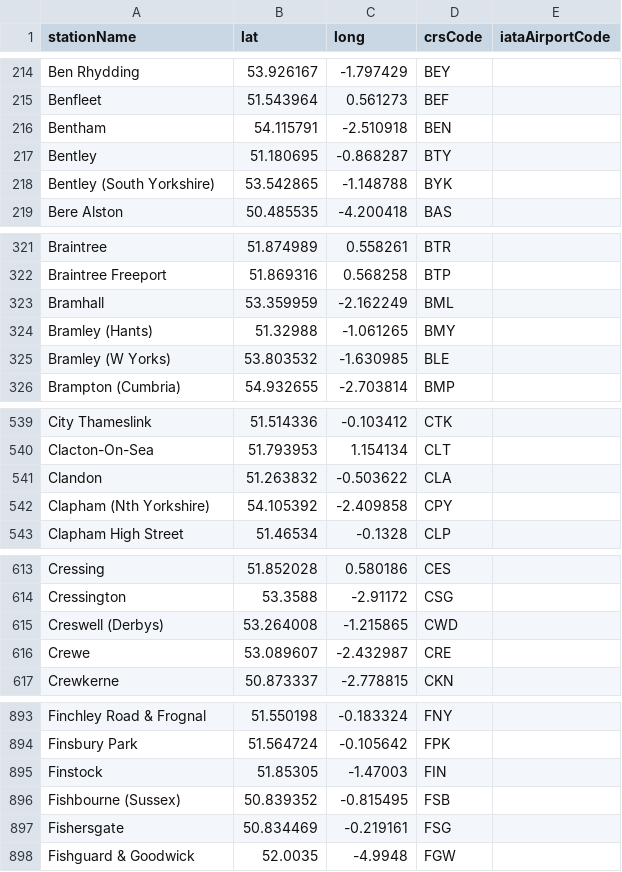
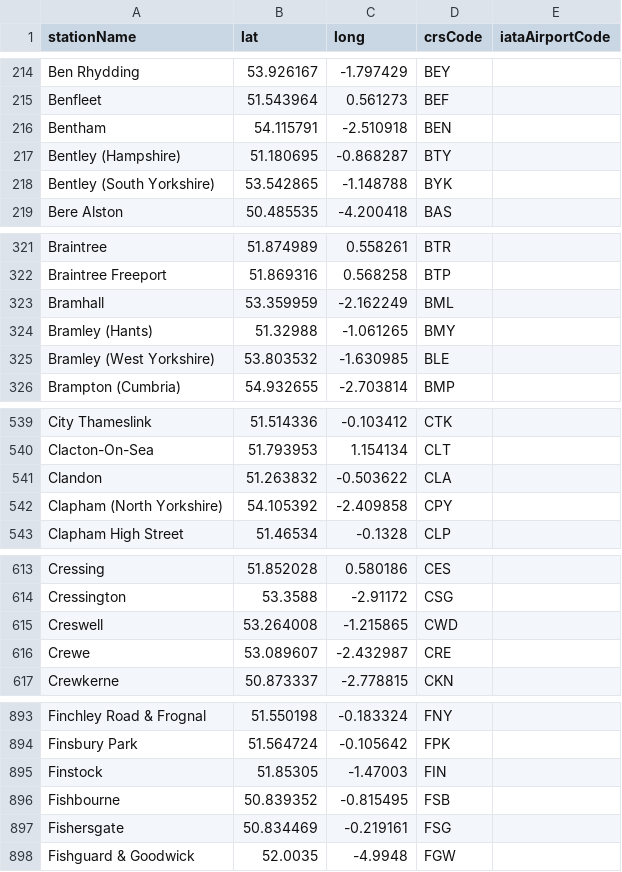
Before and after one commit to davwheat/uk-railway-stations, a CSV file: stations.csv, drawn as a sheet; only a part is shown, gaps mark what is left out; the diff covers the shown part only.

Commit message:
chore: clean up bracketed names

```diff
--- a/stations.csv
+++ b/stations.csv
@@ -216,3 +216,3 @@ Benfleet,51.543964,0.561273,BEF,
 Bentham,54.115791,-2.510918,BEN,
-Bentley,51.180695,-0.868287,BTY,
+Bentley (Hampshire),51.180695,-0.868287,BTY,
 Bentley (South Yorkshire),53.542865,-1.148788,BYK,
@@ -324,3 +324,3 @@ Bramhall,53.359959,-2.162249,BML,
 Bramley (Hants),51.32988,-1.061265,BMY,
-Bramley (W Yorks),53.803532,-1.630985,BLE,
+Bramley (West Yorkshire),53.803532,-1.630985,BLE,
 Brampton (Cumbria),54.932655,-2.703814,BMP,
@@ -541,3 +541,3 @@ Clacton-On-Sea,51.793953,1.154134,CLT,
 Clandon,51.263832,-0.503622,CLA,
-Clapham (Nth Yorkshire),54.105392,-2.409858,CPY,
+Clapham (North Yorkshire),54.105392,-2.409858,CPY,
 Clapham High Street,51.46534,-0.1328,CLP,
@@ -614,3 +614,3 @@ Cressing,51.852028,0.580186,CES,
 Cressington,53.3588,-2.91172,CSG,
-Creswell (Derbys),53.264008,-1.215865,CWD,
+Creswell,53.264008,-1.215865,CWD,
 Crewe,53.089607,-2.432987,CRE,
@@ -895,3 +895,3 @@ Finsbury Park,51.564724,-0.105642,FPK,
 Finstock,51.85305,-1.47003,FIN,
-Fishbourne (Sussex),50.839352,-0.815495,FSB,
+Fishbourne,50.839352,-0.815495,FSB,
 Fishersgate,50.834469,-0.219161,FSG,
```
Also changed, not shown: 1 added row, 2 removed rows and 18 edited cells elsewhere in this file.
